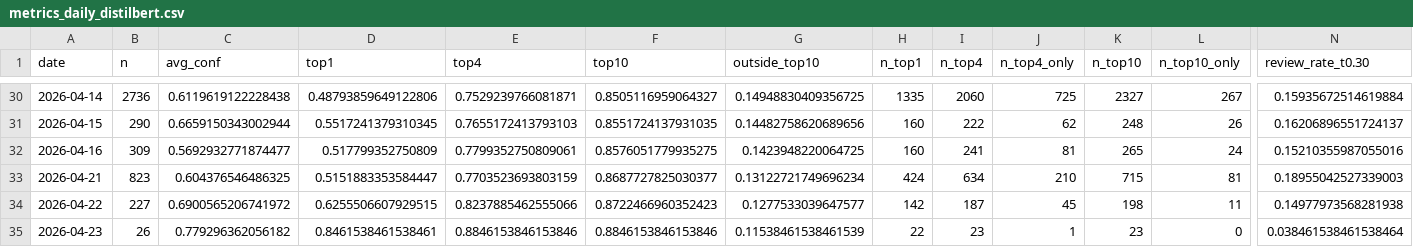
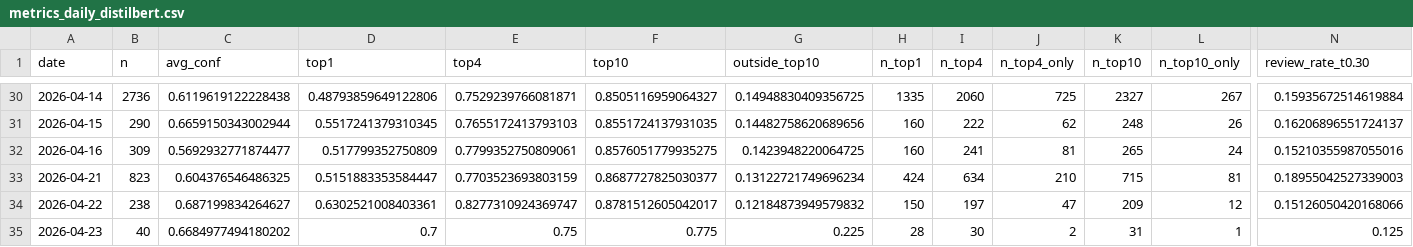
Before and after one commit to bubcass/ml-pq-headings, a CSV file: outputs/metrics_daily_distilbert.csv, drawn as a sheet; only a part is shown, gaps mark what is left out; the diff covers the shown part only; the diff names each change by its address in the sheet, - before the commit and + after, or states it on an @@ line.

```diff
--- a/outputs/metrics_daily_distilbert.csv
+++ b/outputs/metrics_daily_distilbert.csv
-B34 (n): 227
+B34 (n): 238
-C34 (avg_conf): 0.6900565206741972
+C34 (avg_conf): 0.687199834264627
-D34 (top1): 0.6255506607929515
+D34 (top1): 0.6302521008403361
-E34 (top4): 0.8237885462555066
+E34 (top4): 0.8277310924369747
-F34 (top10): 0.8722466960352423
+F34 (top10): 0.8781512605042017
-G34 (outside_top10): 0.1277533039647577
+G34 (outside_top10): 0.12184873949579832
-H34 (n_top1): 142
+H34 (n_top1): 150
-I34 (n_top4): 187
+I34 (n_top4): 197
-J34 (n_top4_only): 45
+J34 (n_top4_only): 47
-K34 (n_top10): 198
+K34 (n_top10): 209
-L34 (n_top10_only): 11
+L34 (n_top10_only): 12
-N34 (review_rate_t0.30): 0.14977973568281938
+N34 (review_rate_t0.30): 0.15126050420168066
-B35 (n): 26
+B35 (n): 40
-C35 (avg_conf): 0.779296362056182
+C35 (avg_conf): 0.6684977494180202
-D35 (top1): 0.8461538461538461
+D35 (top1): 0.7
-E35 (top4): 0.8846153846153846
+E35 (top4): 0.75
-F35 (top10): 0.8846153846153846
+F35 (top10): 0.775
-G35 (outside_top10): 0.11538461538461539
+G35 (outside_top10): 0.225
-H35 (n_top1): 22
+H35 (n_top1): 28
-I35 (n_top4): 23
+I35 (n_top4): 30
-J35 (n_top4_only): 1
+J35 (n_top4_only): 2
-K35 (n_top10): 23
+K35 (n_top10): 31
-L35 (n_top10_only): 0
+L35 (n_top10_only): 1
-N35 (review_rate_t0.30): 0.038461538461538464
+N35 (review_rate_t0.30): 0.125
```
Also changed, not shown: 47 edited cells elsewhere in this file, outputs/metrics_daily.csv.
